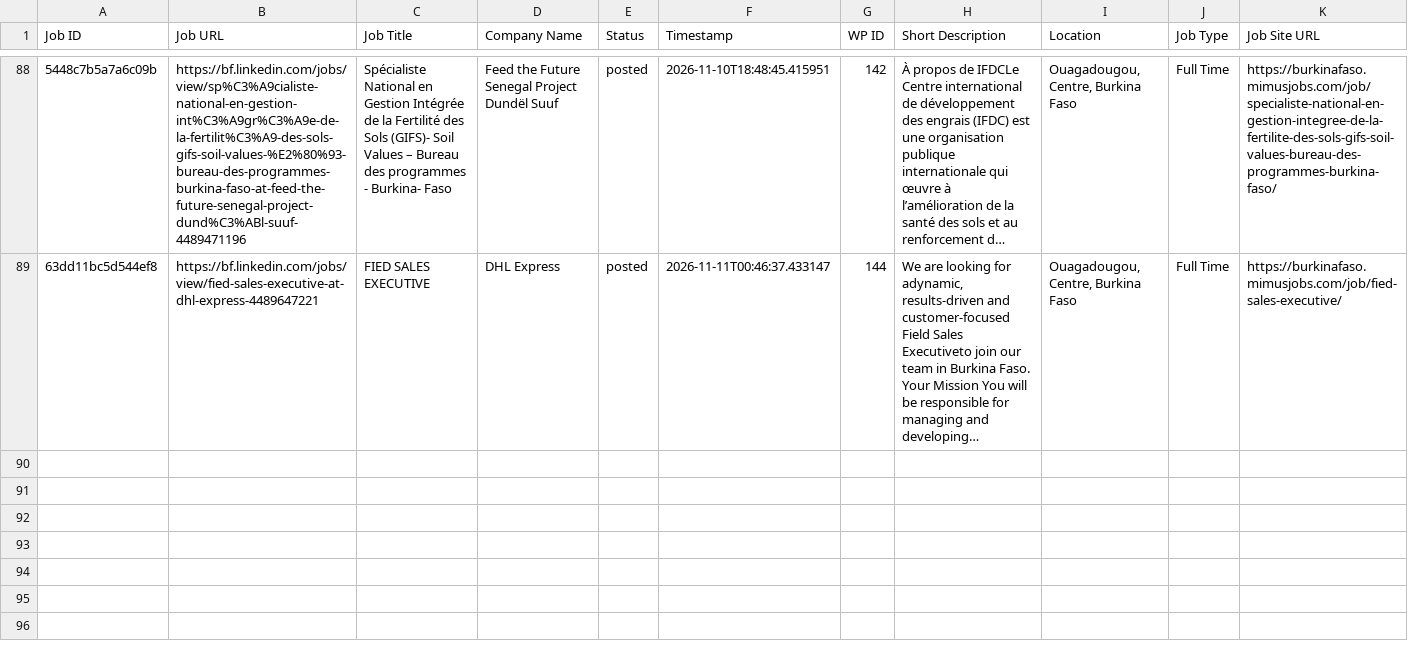
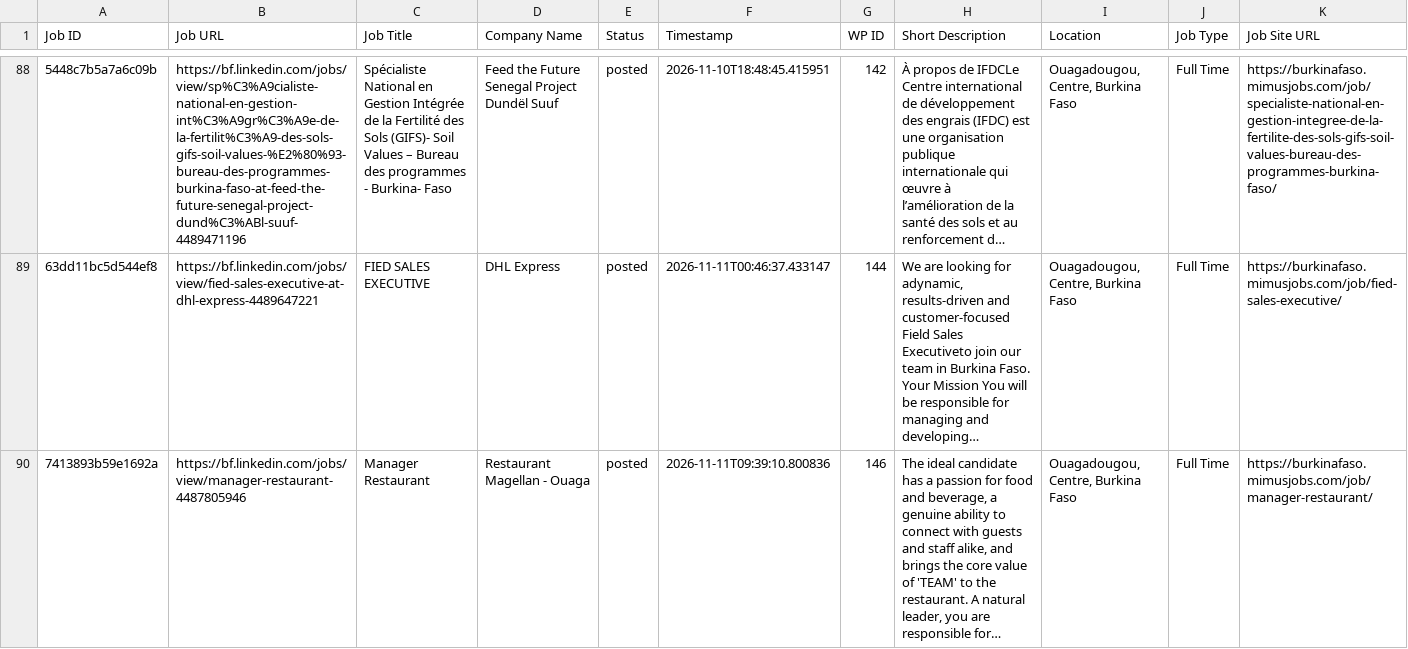
Before and after one commit to vindoky/bf, a CSV file: processed_jobs_burkina_faso.csv, drawn as a sheet; only a part is shown, gaps mark what is left out; long unchanged cells end in …; the diff names each change by its address in the sheet, - before the commit and + after, or states it on an @@ line.

```diff
--- a/processed_jobs_burkina_faso.csv
+++ b/processed_jobs_burkina_faso.csv
+row 90: 7413893b59e1692a | https://bf.linkedin.com/jobs/view/manager-restaurant-4487805946 | Manager Restaurant | Restaurant Magellan - Ouaga | posted | 2026-11-11T09:39:10.800836 | 146 | The ideal candidate has a passion for food and beverage, a genuine ability to connect with guests and staff alike, and brings the core value of 'TEAM' to the restaurant. A natural leader, you are responsible for… | Ouagadougou, Centre, Burkina Faso | Full Time | https://burkinafaso.mimusjobs.com/job/manager-restaurant/
```
